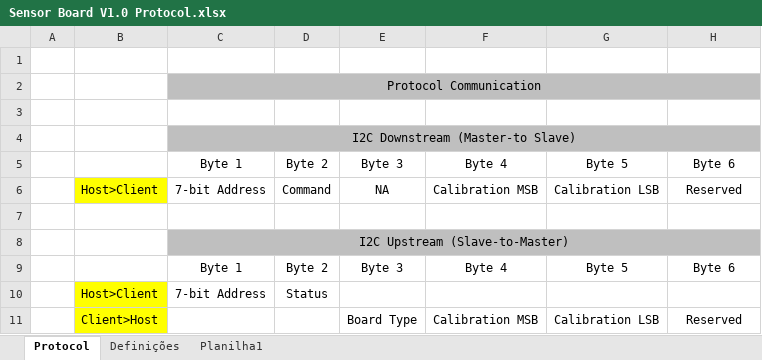
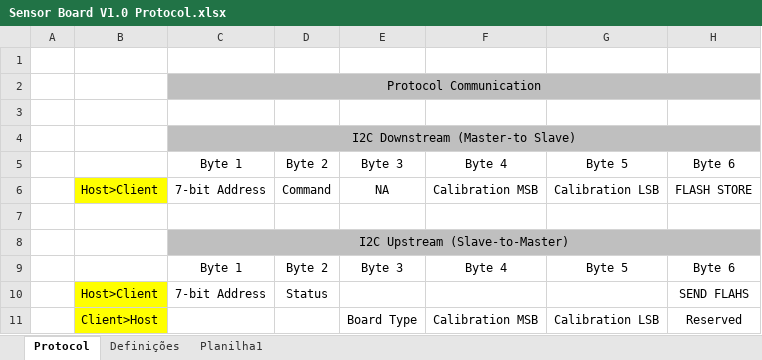
Before and after one commit to luisteod/Sensor-Board, an Excel workbook: Docs/Protocolo/Sensor Board V1.0 Protocol.xlsx, sheet Protocol, drawn as a sheet; values as stored, in another font and other column widths than the file's, no borders; the diff names each change by its address in the sheet, - before the commit and + after, or states it on an @@ line.

Commit message:
add SEND_CMD byte and save status byte received in a static var to treat after in a function of sending

```diff
--- a/Docs/Protocolo/Sensor Board V1.0 Protocol.xlsx (sheet Protocol)
+++ b/Docs/Protocolo/Sensor Board V1.0 Protocol.xlsx (sheet Protocol)
-H6: Reserved
+H6: FLASH STORE
-H10: (empty)
+H10: SEND FLAHS
```
Also changed, not shown: 27 other files.
